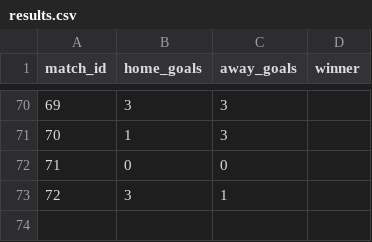
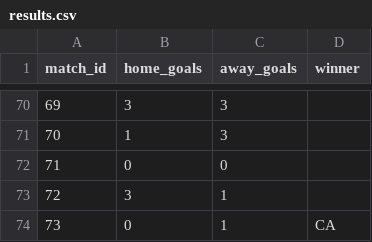
Before and after one commit to recommend-games/blog, a CSV file: experiments/world_cup_2026/data/processed/results.csv, drawn as a sheet; only a part is shown, gaps mark what is left out; the diff names each change by its address in the sheet, - before the commit and + after, or states it on an @@ line.

```diff
--- a/experiments/world_cup_2026/data/processed/results.csv
+++ b/experiments/world_cup_2026/data/processed/results.csv
+row 74: 73 | 0 | 1 | CA
```
Also changed, not shown: 25 other files.
